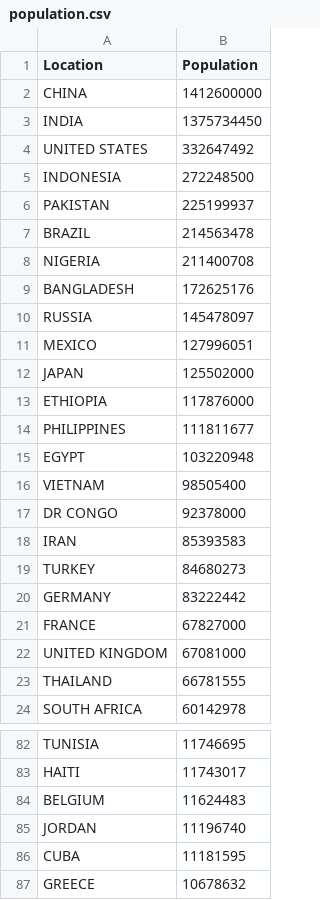
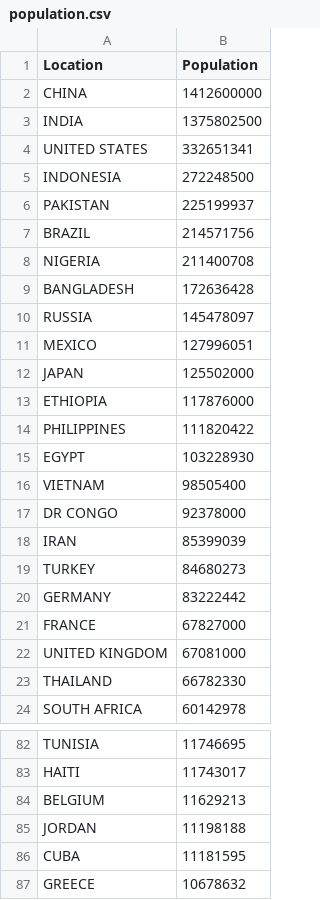
Before and after one commit to acmme/military_presence, a CSV file: deliverable_04/population.csv, drawn as a sheet; only a part is shown, gaps mark what is left out; the diff covers the shown part only.

Commit message:
Update population.csv

```diff
--- a/deliverable_04/population.csv
+++ b/deliverable_04/population.csv
@@ -2,9 +2,9 @@ Location,Population
 CHINA,1412600000
-INDIA,1375734450
-UNITED STATES,332647492
+INDIA,1375802500
+UNITED STATES,332651341
 INDONESIA,272248500
 PAKISTAN,225199937
-BRAZIL,214563478
+BRAZIL,214571756
 NIGERIA,211400708
-BANGLADESH,172625176
+BANGLADESH,172636428
 RUSSIA,145478097
@@ -13,7 +13,7 @@ JAPAN,125502000
 ETHIOPIA,117876000
-PHILIPPINES,111811677
-EGYPT,103220948
+PHILIPPINES,111820422
+EGYPT,103228930
 VIETNAM,98505400
 DR CONGO,92378000
-IRAN,85393583
+IRAN,85399039
 TURKEY,84680273
@@ -22,3 +22,3 @@ FRANCE,67827000
 UNITED KINGDOM,67081000
-THAILAND,66781555
+THAILAND,66782330
 SOUTH AFRICA,60142978
@@ -83,4 +83,4 @@ TUNISIA,11746695
 HAITI,11743017
-BELGIUM,11624483
-JORDAN,11196740
+BELGIUM,11629213
+JORDAN,11198188
 CUBA,11181595
```
Also changed, not shown: 17 edited cells elsewhere in this file.
